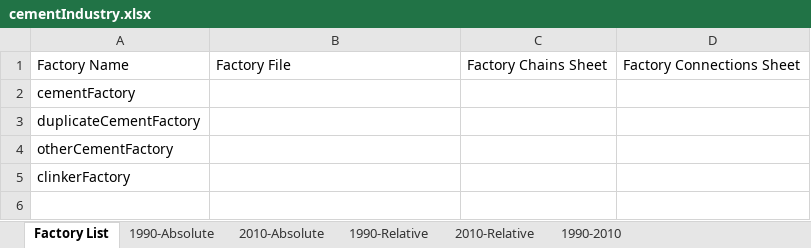
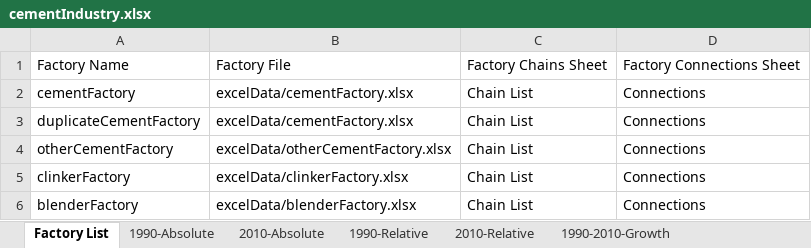
Before and after one commit to concoctions/BlackBlox, an Excel workbook: excelData/cementIndustry.xlsx, sheet Factory List, drawn as a sheet; values as stored, in another font and other column widths than the file's, no borders; the diff names each change by its address in the sheet, - before the commit and + after, or states it on an @@ line.

Commit message:
Industry balances multiple factories for single and multiple scenarios

```diff
--- a/excelData/cementIndustry.xlsx (sheet Factory List)
+++ b/excelData/cementIndustry.xlsx (sheet Factory List)
-sheet tab: 1990-2010
+sheet tab: 1990-2010-Growth
-B2:B3: (empty)
+B2:B3: excelData/cementFactory.xlsx
-C2:C5: (empty)
+C2:C5: Chain List
-D2:D5: (empty)
+D2:D5: Connections
-B4: (empty)
+B4: excelData/otherCementFactory.xlsx
-B5: (empty)
+B5: excelData/clinkerFactory.xlsx
+row 6: blenderFactory | excelData/blenderFactory.xlsx | Chain List | Connections
```
Also changed, not shown: sheet 1990-Absolute, 9 other files.
